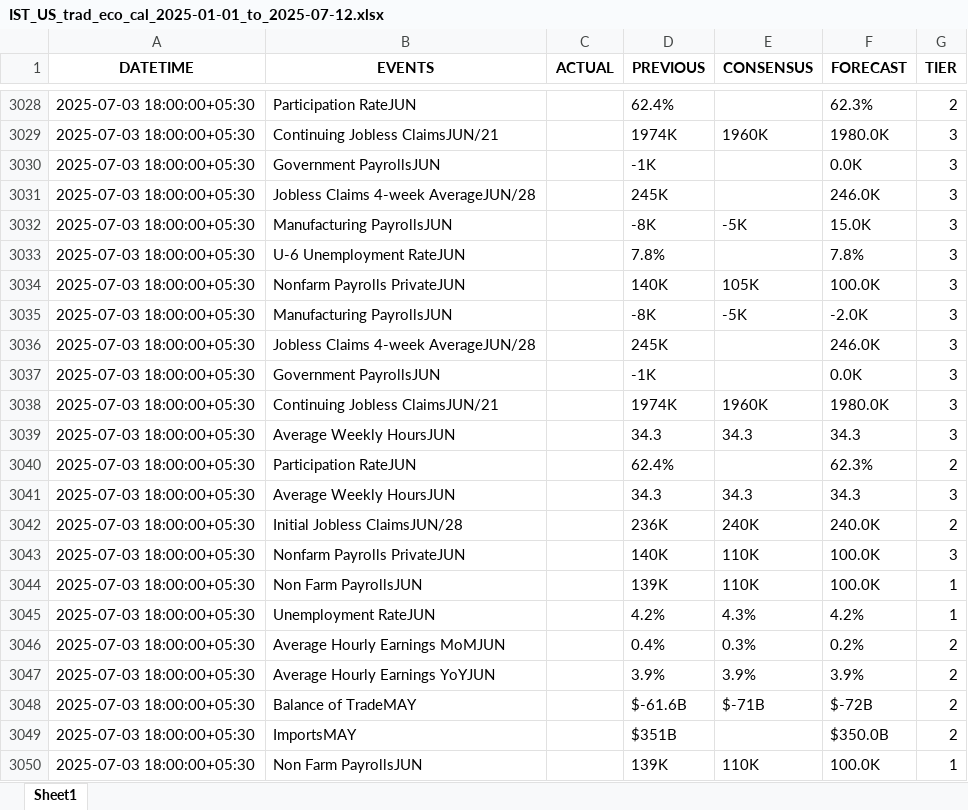
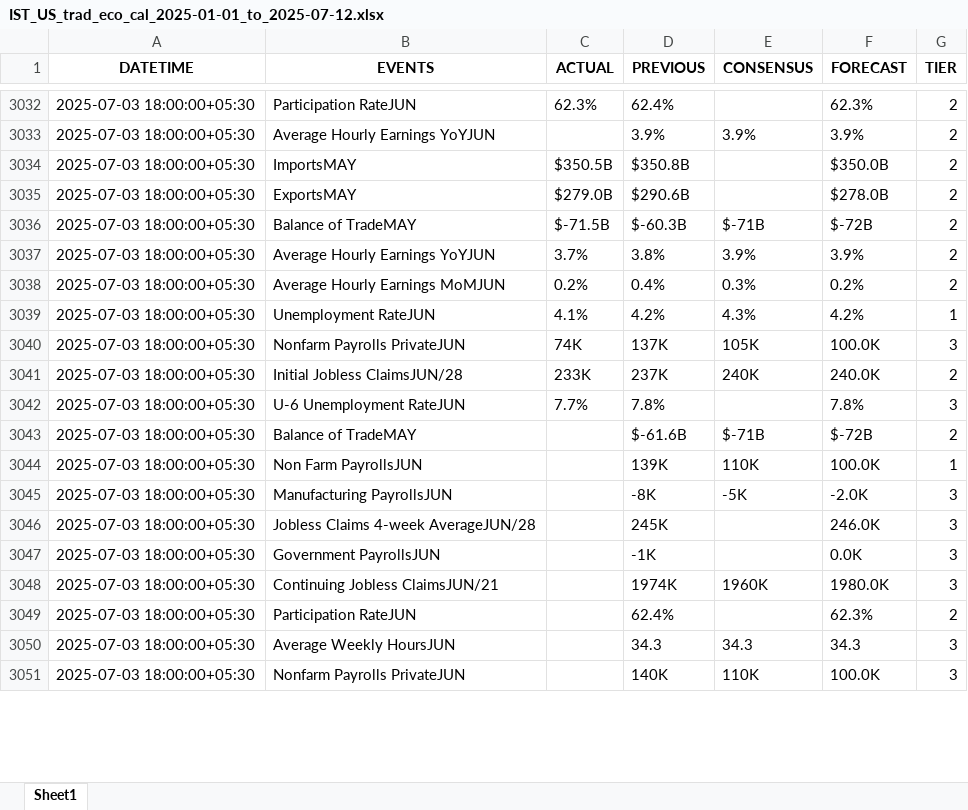
Before and after one commit to krishangguptafibonacciresearch/DistributionProject, an Excel workbook: Input_data/IST_US_trad_eco_cal_2025-01-01_to_2025-07-12.xlsx, sheet Sheet1, drawn as a sheet; only a part is shown, gaps mark what is left out; values as stored, in another font and other column widths than the file's, no borders; removed rows and columns are numbered as before the commit, all else as after; the diff covers the shown part only; the diff names each change by its address in the sheet, - before the commit and + after, or states it on an @@ line.

```diff
--- a/Input_data/IST_US_trad_eco_cal_2025-01-01_to_2025-07-12.xlsx (sheet Sheet1)
+++ b/Input_data/IST_US_trad_eco_cal_2025-01-01_to_2025-07-12.xlsx (sheet Sheet1)
-C3032 (ACTUAL): (empty)
+C3032 (ACTUAL): 62.3%
@@ row 3047 moved to row 3033: 2025-07-03 18:00:00+05:30 @@
+row 3034: 2025-07-03 18:00:00+05:30 | ImportsMAY | $350.5B | $350.8B |  | $350.0B | 2
+row 3035: 2025-07-03 18:00:00+05:30 | ExportsMAY | $279.0B | $290.6B |  | $278.0B | 2
+row 3036: 2025-07-03 18:00:00+05:30 | Balance of TradeMAY | $-71.5B | $-60.3B | $-71B | $-72B | 2
+row 3037: 2025-07-03 18:00:00+05:30 | Average Hourly Earnings YoYJUN | 3.7% | 3.8% | 3.9% | 3.9% | 2
+row 3038: 2025-07-03 18:00:00+05:30 | Average Hourly Earnings MoMJUN | 0.2% | 0.4% | 0.3% | 0.2% | 2
+row 3039: 2025-07-03 18:00:00+05:30 | Unemployment RateJUN | 4.1% | 4.2% | 4.3% | 4.2% | 1
-B3040 (EVENTS): Continuing Jobless ClaimsJUN/21
+B3040 (EVENTS): Nonfarm Payrolls PrivateJUN
-C3040 (ACTUAL): (empty)
+C3040 (ACTUAL): 74K
-D3040 (PREVIOUS): 1974K
+D3040 (PREVIOUS): 137K
-E3040 (CONSENSUS): 1960K
+E3040 (CONSENSUS): 105K
-F3040 (FORECAST): 1980.0K
+F3040 (FORECAST): 100.0K
-row 3030: 2025-07-03 18:00:00+05:30 | Government PayrollsJUN |  | -1K |  | 0.0K | 3
-row 3031: 2025-07-03 18:00:00+05:30 | Jobless Claims 4-week AverageJUN/28 |  | 245K |  | 246.0K | 3
-row 3032: 2025-07-03 18:00:00+05:30 | Manufacturing PayrollsJUN |  | -8K | -5K | 15.0K | 3
+row 3041: 2025-07-03 18:00:00+05:30 | Initial Jobless ClaimsJUN/28 | 233K | 237K | 240K | 240.0K | 2
-C3042 (ACTUAL): (empty)
+C3042 (ACTUAL): 7.7%
@@ row 3048 moved to row 3043: 2025-07-03 18:00:00+05:30 @@
-B3044 (EVENTS): Nonfarm Payrolls PrivateJUN
+B3044 (EVENTS): Non Farm PayrollsJUN
-D3044 (PREVIOUS): 140K
+D3044 (PREVIOUS): 139K
-E3044 (CONSENSUS): 105K
+E3044 (CONSENSUS): 110K
-G3044 (TIER): 3
+G3044 (TIER): 1
-row 3039: 2025-07-03 18:00:00+05:30 | Average Weekly HoursJUN |  | 34.3 | 34.3 | 34.3 | 3
-row 3042: 2025-07-03 18:00:00+05:30 | Initial Jobless ClaimsJUN/28 |  | 236K | 240K | 240.0K | 2
-row 3044: 2025-07-03 18:00:00+05:30 | Non Farm PayrollsJUN |  | 139K | 110K | 100.0K | 1
-row 3045: 2025-07-03 18:00:00+05:30 | Unemployment RateJUN |  | 4.2% | 4.3% | 4.2% | 1
-row 3046: 2025-07-03 18:00:00+05:30 | Average Hourly Earnings MoMJUN |  | 0.4% | 0.3% | 0.2% | 2
-row 3049: 2025-07-03 18:00:00+05:30 | ImportsMAY |  | $351B |  | $350.0B | 2
-row 3050: 2025-07-03 18:00:00+05:30 | Non Farm PayrollsJUN |  | 139K | 110K | 100.0K | 1
```
Also changed, not shown: 6 added rows, 3 removed rows, 1383 moved rows and 4 edited cells elsewhere in this sheet, Input_data/IST_All Countries_trad_eco_cal_2025-01-01_to_2025-07-12.xlsx, 2 other files.
